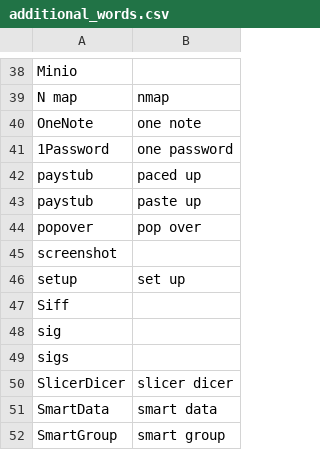
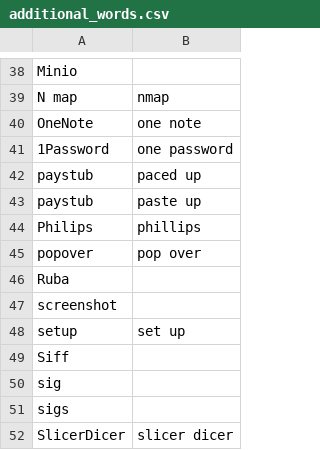
Before and after one commit to zmcgohan2/knausj_talon, a CSV file: settings/additional_words.csv, drawn as a sheet; only a part is shown, gaps mark what is left out; the shorter side is filled out with more unchanged rows; the diff names each change by its address in the sheet, - before the commit and + after, or states it on an @@ line.

Commit message:
A company and a coworker.

```diff
--- a/settings/additional_words.csv
+++ b/settings/additional_words.csv
+row 44: Philips | phillips
+row 46: Ruba
```
